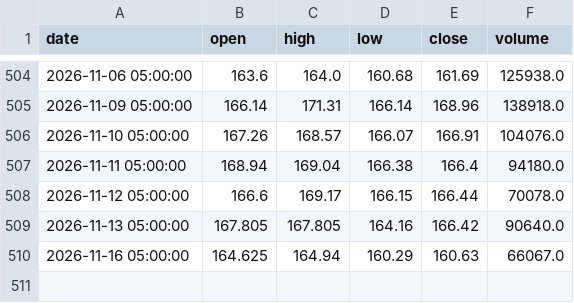
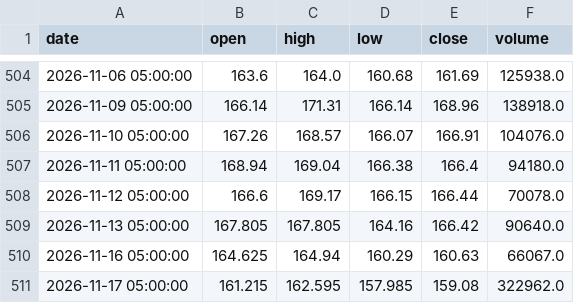
Before and after one commit to A-beaner/api-model, a CSV file: data/EMR.csv, drawn as a sheet; only a part is shown, gaps mark what is left out.

```diff
--- a/data/EMR.csv
+++ b/data/EMR.csv
@@ -510 +510,2 @@ date,open,high,low,close,volume
 2026-11-16 05:00:00,164.625,164.94,160.29,160.63,66067.0
+2026-11-17 05:00:00,161.215,162.595,157.985,159.08,322962.0
```
Also changed, not shown: data/DE.csv, data/LIN.csv, 29 other files.
